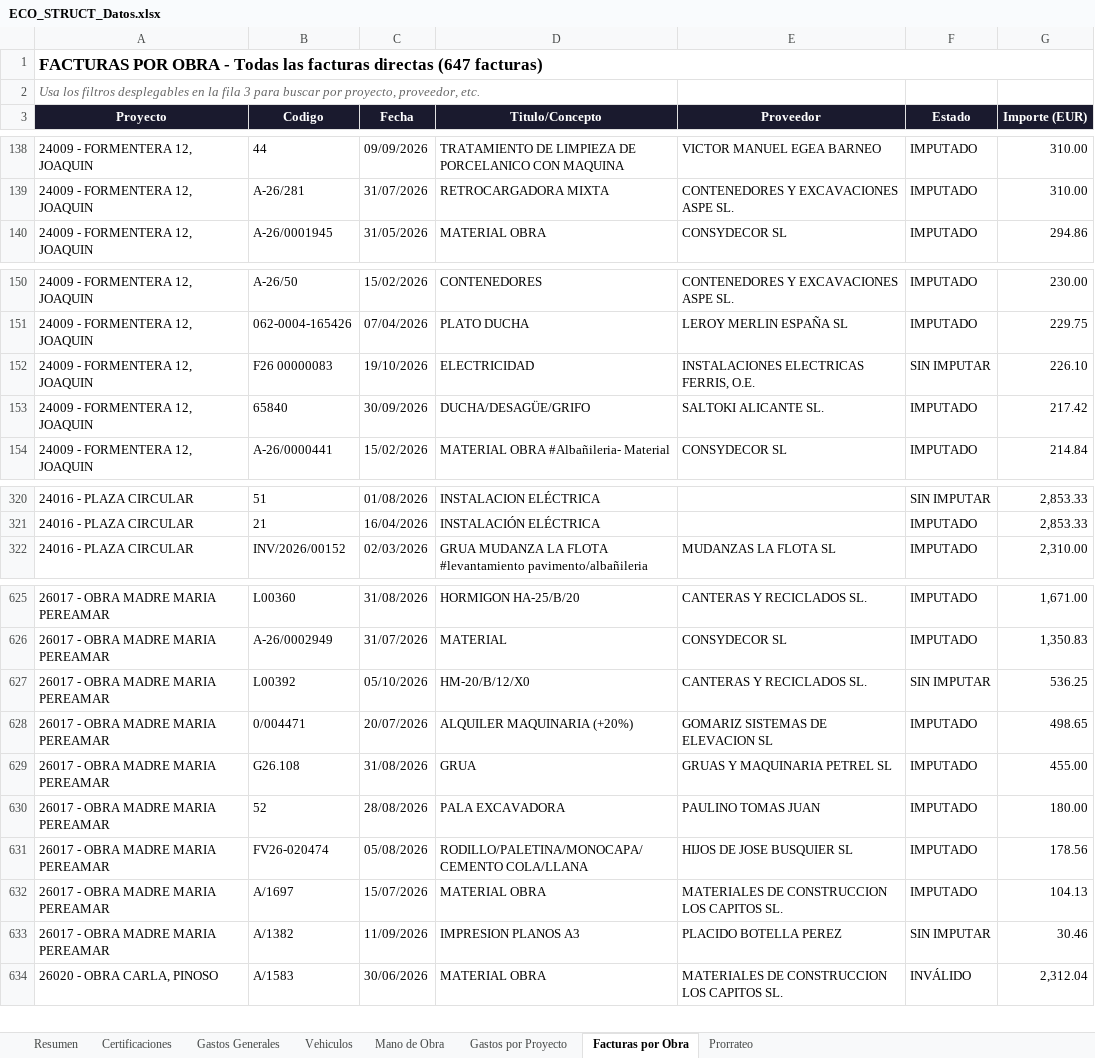
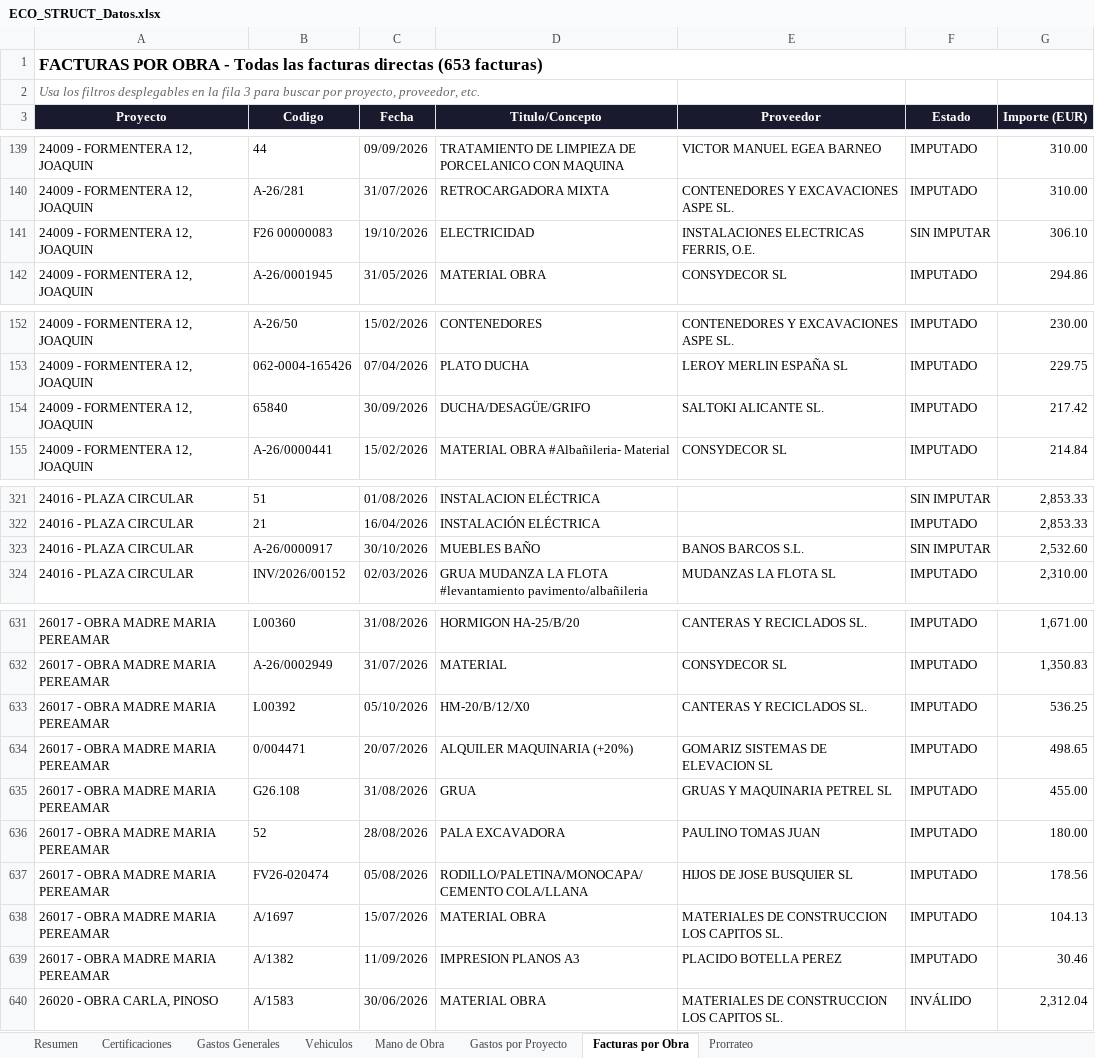
Before and after one commit to juanjosemas/dashboard, an Excel workbook: ECO_STRUCT_Datos.xlsx, sheet Facturas por Obra, drawn as a sheet; only a part is shown, gaps mark what is left out; values as stored, in another font and other column widths than the file's, no borders; removed rows and columns are numbered as before the commit, all else as after; the diff covers the shown part only; the diff names each change by its address in the sheet, - before the commit and + after, or states it on an @@ line.

```diff
--- a/ECO_STRUCT_Datos.xlsx (sheet Facturas por Obra)
+++ b/ECO_STRUCT_Datos.xlsx (sheet Facturas por Obra)
-A1 (Proyecto): …facturas directas (647 facturas)
+A1 (Proyecto): …facturas directas (653 facturas)
+row 141: 24009 - FORMENTERA 12, JOAQUIN | F26 00000083 | 19/10/2026 | ELECTRICIDAD | INSTALACIONES ELECTRICAS FERRIS, O.E. | SIN IMPUTAR | 306.10
-row 152: 24009 - FORMENTERA 12, JOAQUIN | F26 00000083 | 19/10/2026 | ELECTRICIDAD | INSTALACIONES ELECTRICAS FERRIS, O.E. | SIN IMPUTAR | 226.10
+row 323: 24016 - PLAZA CIRCULAR | A-26/0000917 | 30/10/2026 | MUEBLES BAÑO | BANOS BARCOS S.L. | SIN IMPUTAR | 2,532.60
-F633 (Estado): SIN IMPUTAR
+F633 (Estado): IMPUTADO
-F639 (Estado): SIN IMPUTAR
+F639 (Estado): IMPUTADO
```
Also changed, not shown: 5 added rows and 7 edited cells elsewhere in this sheet, sheet Gastos por Proyecto, 4 other files.
